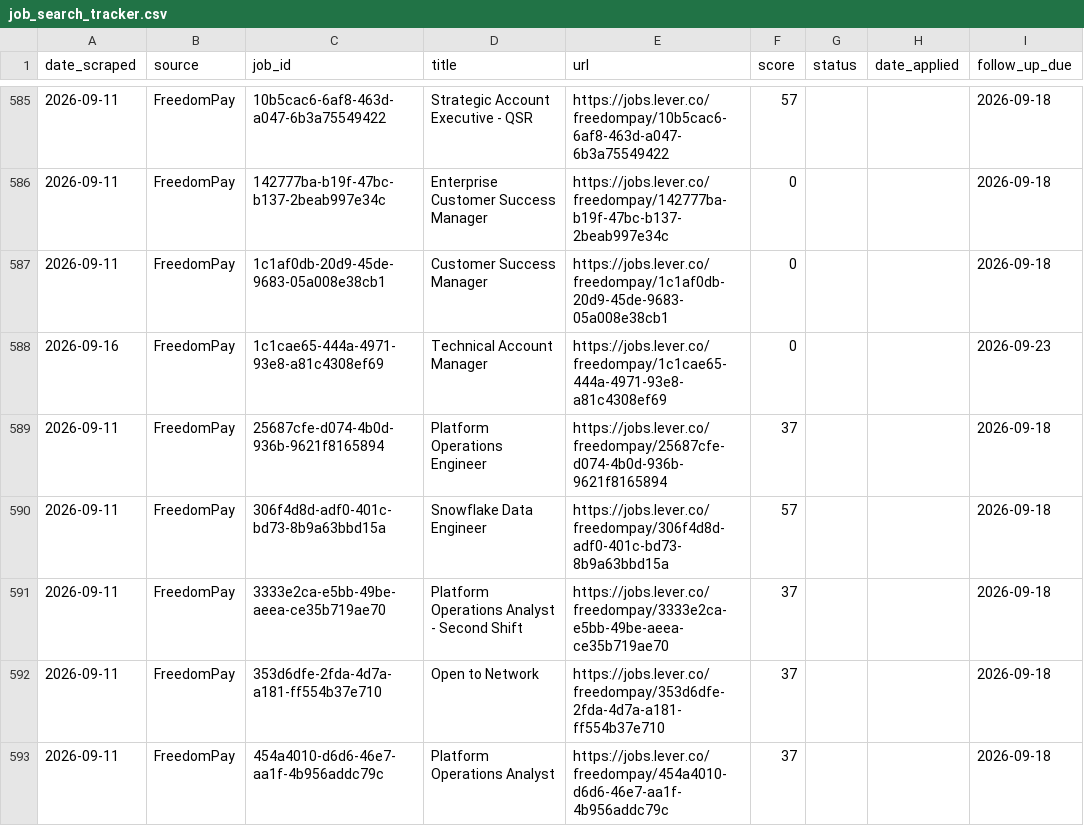
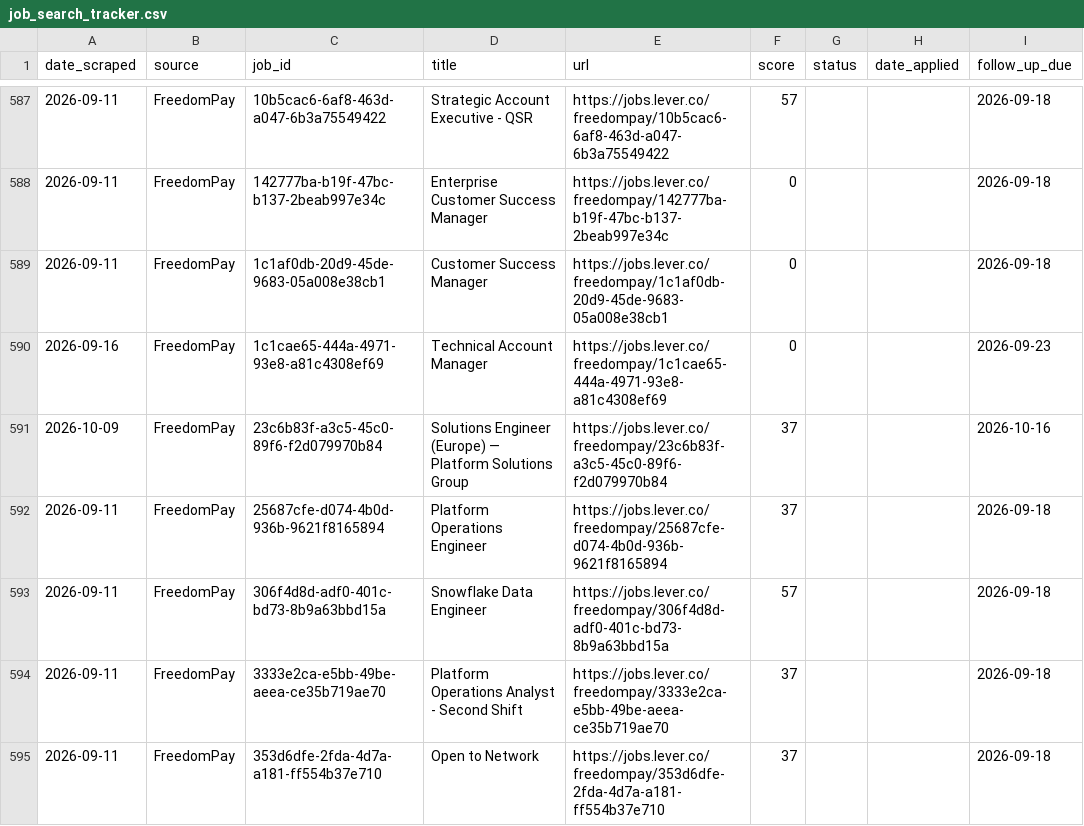
Before and after one commit to niiadjei7/job_monitor, a CSV file: job_search_tracker.csv, drawn as a sheet; only a part is shown, gaps mark what is left out; the shorter side is filled out with more unchanged rows; the diff covers the shown part only; the diff names each change by its address in the sheet, - before the commit and + after, or states it on an @@ line.

```diff
--- a/job_search_tracker.csv
+++ b/job_search_tracker.csv
+row 591: 2026-10-09 | FreedomPay | 23c6b83f-a3c5-45c0-89f6-f2d079970b84 | Solutions Engineer (Europe) — Platform Solutions Group | https://jobs.lever.co/freedompay/23c6b83f-a3c5-45c0-89f6-f2d079970b84 | 37 |  |  | 2026-10-16
```
Also changed, not shown: 14 added rows and 9 edited cells elsewhere in this file, 1 other file.
